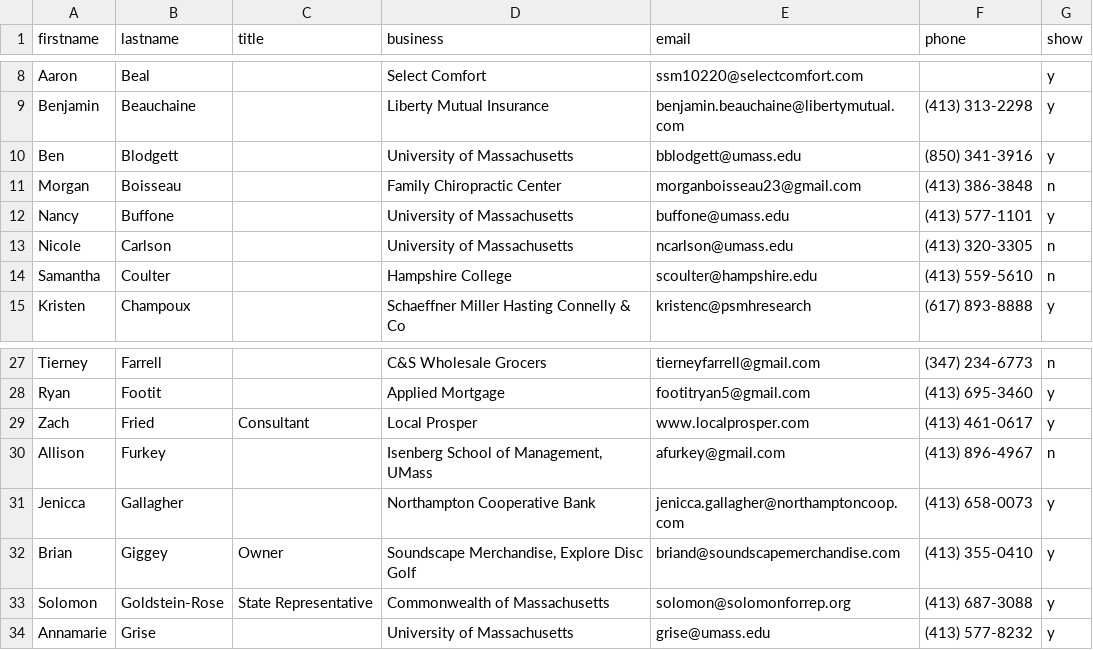
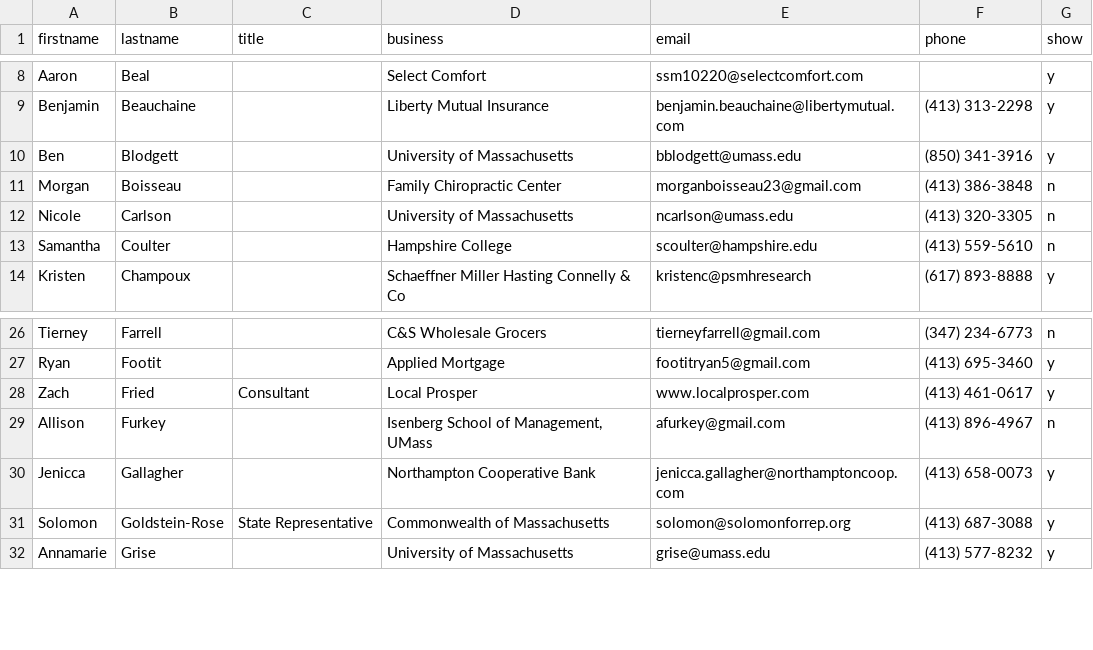
Before and after one commit to clearbold/ayp, a CSV file: _data/members.csv, drawn as a sheet; only a part is shown, gaps mark what is left out; the diff names each change by its address in the sheet, - before the commit and + after, or states it on an @@ line.

Commit message:
Update members.csv

```diff
--- a/_data/members.csv
+++ b/_data/members.csv
-row 12: Nancy | Buffone |  | University of Massachusetts | buffone@umass.edu | (413) 577-1101 | y
-row 32: Brian | Giggey | Owner | Soundscape Merchandise, Explore Disc Golf | briand@soundscapemerchandise.com | (413) 355-0410 | y
```
